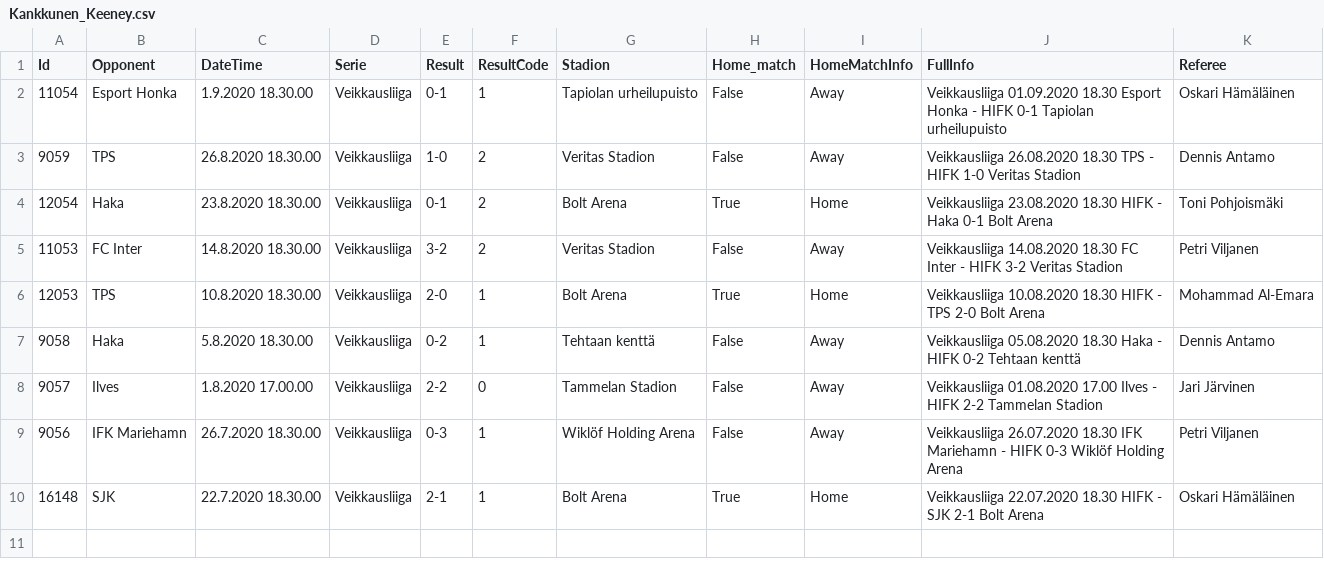
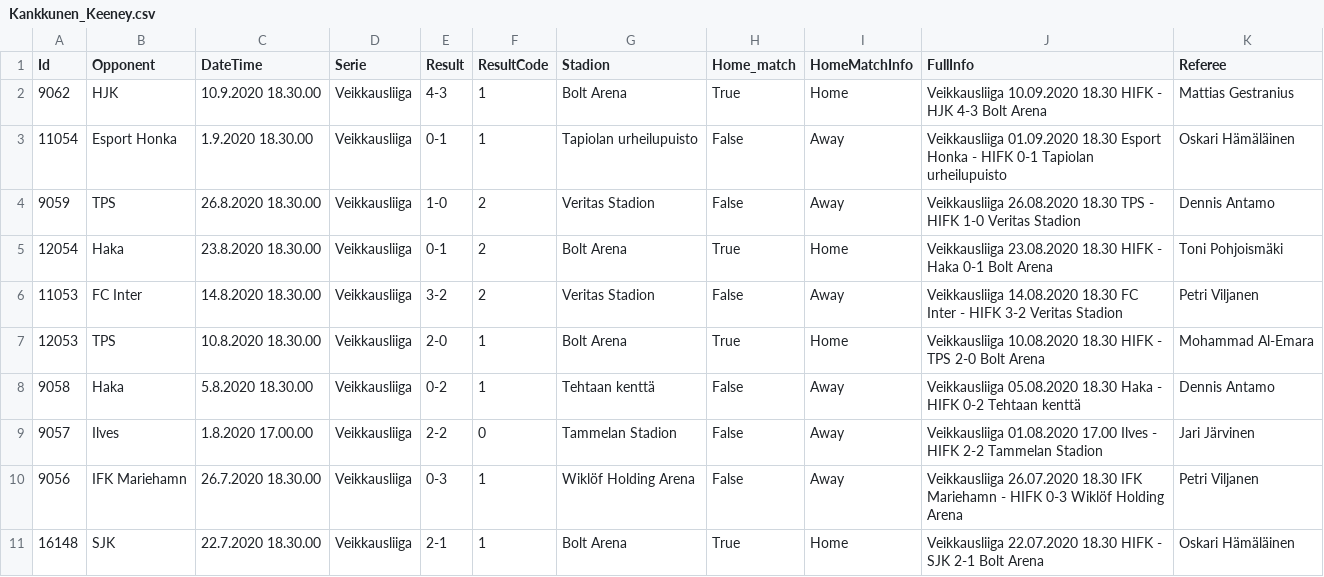
Before and after one commit to TopiasKuosmanen/HIFK_stats, a CSV file: Results/ResultsByManagers/Kankkunen_Keeney.csv, drawn as a sheet; the diff names each change by its address in the sheet, - before the commit and + after, or states it on an @@ line.

```diff
--- a/Results/ResultsByManagers/Kankkunen_Keeney.csv
+++ b/Results/ResultsByManagers/Kankkunen_Keeney.csv
+row 2: 9062 | HJK | 10.9.2020 18.30.00 | Veikkausliiga | 4-3 | 1 | Bolt Arena | True | Home | Veikkausliiga 10.09.2020 18.30 HIFK - HJK 4-3 Bolt Arena | Mattias Gestranius
```
Also changed, not shown: Goals/AllGoalsVeikkausliiga.csv, Results/ResultsByManagers/VeikkausliigaResults.csv, 15 other files.
